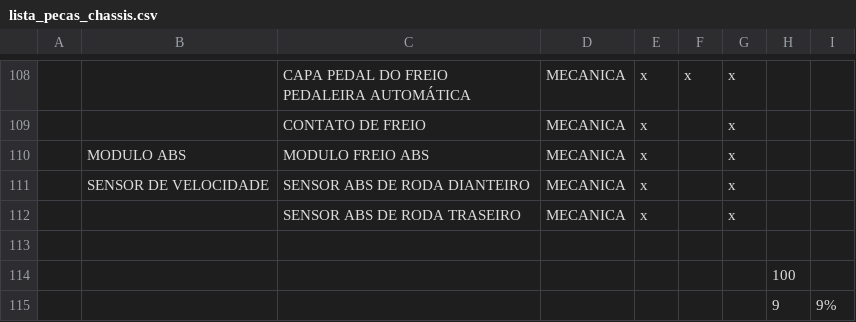
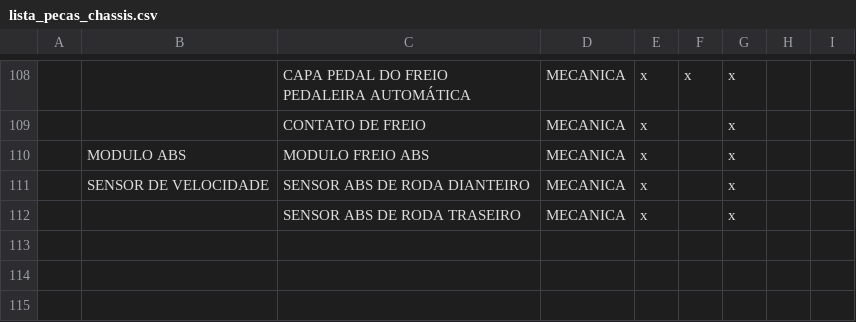
Before and after one commit to geonnave/easyfix-api, a CSV file: priv/repo/static_data/lista_pecas_chassis.csv, drawn as a sheet; only a part is shown, gaps mark what is left out; the diff names each change by its address in the sheet, - before the commit and + after, or states it on an @@ line.

```diff
--- a/priv/repo/static_data/lista_pecas_chassis.csv
+++ b/priv/repo/static_data/lista_pecas_chassis.csv
-row 113: (empty)
-row 114:  |  |  |  |  |  |  | 100
-row 115:  |  |  |  |  |  |  | 9 | 9%
```
Also changed, not shown: priv/repo/static_data/lista_pecas_eletronica.csv, priv/repo/static_data/lista_pecas_exterior.csv, 16 other files.
